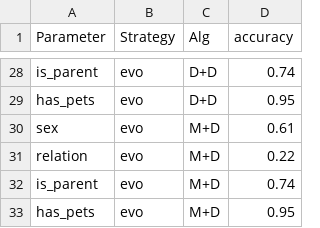
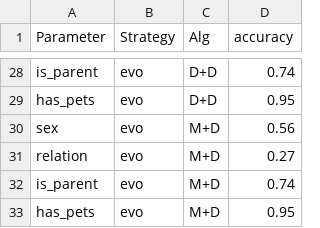
Before and after one commit to Anaxagor/Mixed-Learning-of-Bayesian-Networks, a CSV file: experiments/socio_results_disc.csv, drawn as a sheet; only a part is shown, gaps mark what is left out; the diff covers the shown part only.

```diff
--- a/experiments/socio_results_disc.csv
+++ b/experiments/socio_results_disc.csv
@@ -29,4 +29,4 @@ is_parent,evo,D+D,0.74
 has_pets,evo,D+D,0.95
-sex,evo,M+D,0.61
-relation,evo,M+D,0.22
+sex,evo,M+D,0.56
+relation,evo,M+D,0.27
 is_parent,evo,M+D,0.74
```
Also changed, not shown: 14 edited cells elsewhere in this file, experiments/geo_results_cont.csv, experiments/geo_results_disc.csv, 1 other file.
